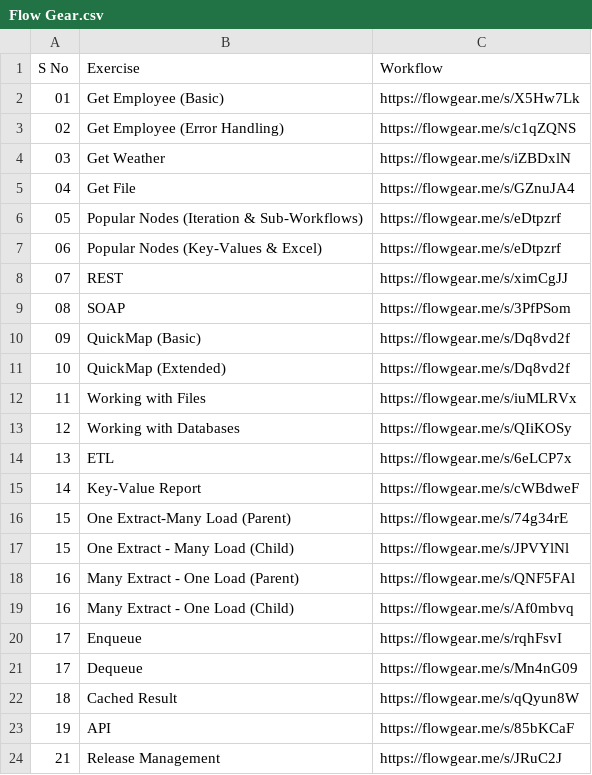
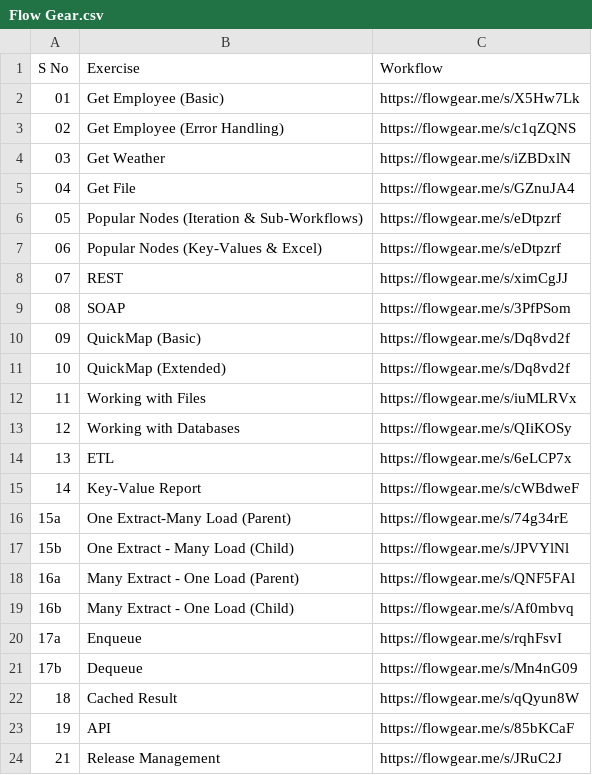
Before and after one commit to rashadh-dev/iPaas, a CSV file: Flow Gear.csv, drawn as a sheet.

Commit message:
Update Flow Gear.csv

```diff
--- a/Flow Gear.csv
+++ b/Flow Gear.csv
@@ -15,8 +15,8 @@ S No, Exercise, Workflow
 14, Key-Value Report, https://flowgear.me/s/cWBdweF
-15, One Extract-Many Load (Parent), https://flowgear.me/s/74g34rE
-15, One Extract - Many Load (Child), https://flowgear.me/s/JPVYlNl
-16, Many Extract - One Load (Parent), https://flowgear.me/s/QNF5FAl
-16, Many Extract - One Load (Child), https://flowgear.me/s/Af0mbvq
-17, Enqueue, https://flowgear.me/s/rqhFsvI
-17, Dequeue, https://flowgear.me/s/Mn4nG09
+15a, One Extract-Many Load (Parent), https://flowgear.me/s/74g34rE
+15b, One Extract - Many Load (Child), https://flowgear.me/s/JPVYlNl
+16a, Many Extract - One Load (Parent), https://flowgear.me/s/QNF5FAl
+16b, Many Extract - One Load (Child), https://flowgear.me/s/Af0mbvq
+17a, Enqueue, https://flowgear.me/s/rqhFsvI
+17b, Dequeue, https://flowgear.me/s/Mn4nG09
 18, Cached Result, https://flowgear.me/s/qQyun8W
```
